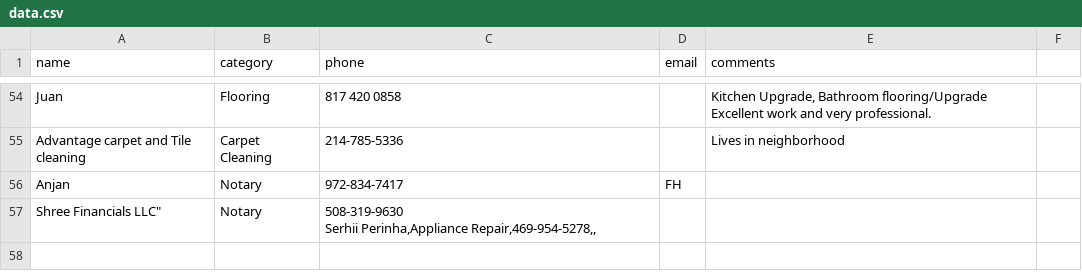
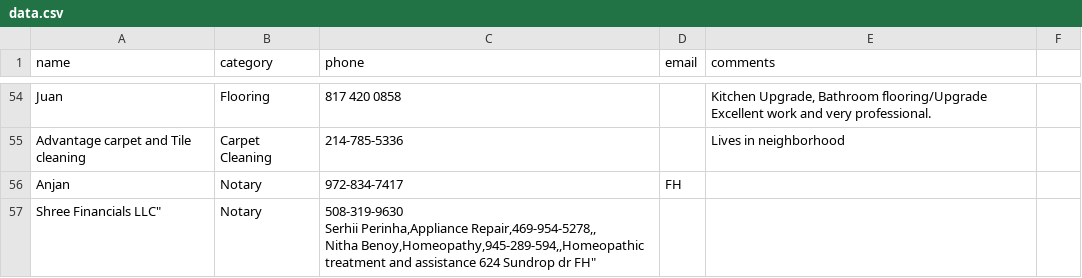
Before and after one commit to crepaka/fh-handymen, a CSV file: data.csv, drawn as a sheet; only a part is shown, gaps mark what is left out.

Commit message:
Update data.csv

```diff
--- a/data.csv
+++ b/data.csv
@@ -58,4 +58,4 @@ Advantage carpet and Tile cleaning,Carpet Cleaning,214-785-5336,,Lives in neighb
 Anjan,Notary,972-834-7417,FH,
-Shree Financials LLC",Notary,"508-319-9630
-Serhii Perinha,Appliance Repair,469-954-5278,,
-
+Shree Financials LLC",Notary,"508-319-9630
+Serhii Perinha,Appliance Repair,469-954-5278,,
+Nitha Benoy,Homeopathy,945-289-594,,"Homeopathic treatment and assistance 624 Sundrop dr FH"
```
